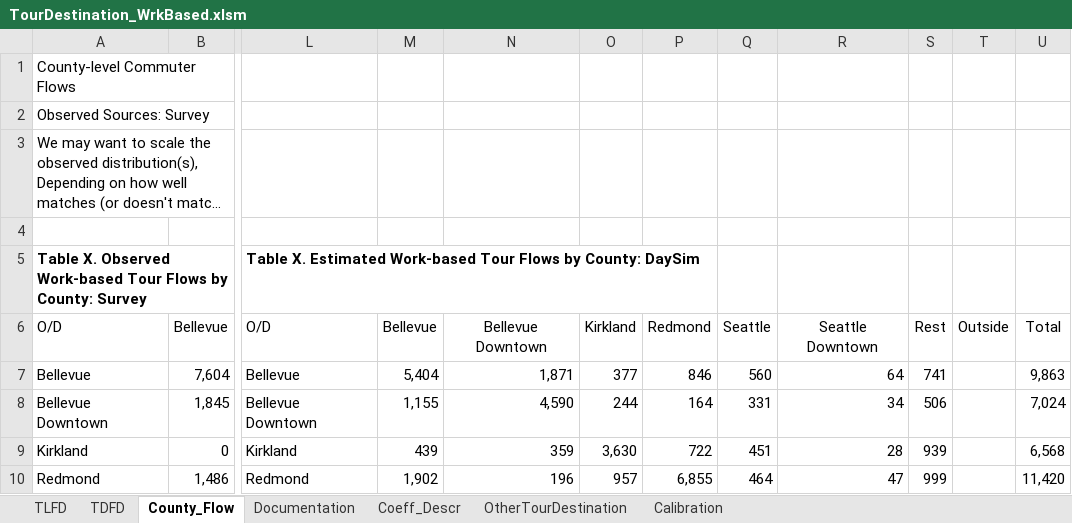
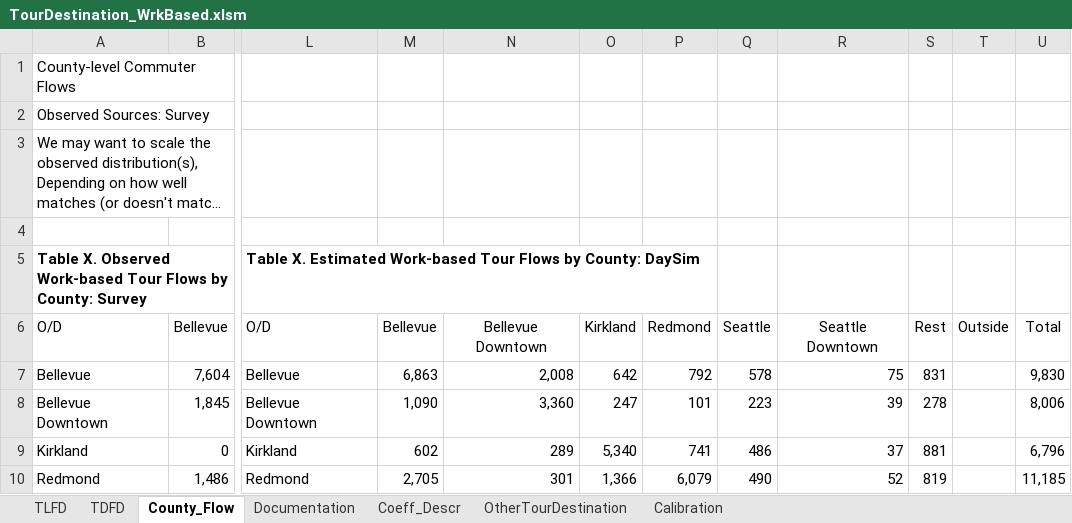
Before and after one commit to bellevuewa/BKRCast, an Excel workbook: daysim_summaries/bkrcast_all/output/TourDestination_WrkBased.xlsm, sheet County_Flow, drawn as a sheet; only a part is shown, gaps mark what is left out; long unchanged cells end in …; values as stored, in another font and other column widths than the file's, no borders; the diff covers the shown part only; the diff names each change by its address in the sheet, - before the commit and + after, or states it on an @@ line.

```diff
--- a/daysim_summaries/bkrcast_all/output/TourDestination_WrkBased.xlsm (sheet County_Flow)
+++ b/daysim_summaries/bkrcast_all/output/TourDestination_WrkBased.xlsm (sheet County_Flow)
-M7: 5,404
+M7: 6,863
-N7: 1,871
+N7: 2,008
-O7: 377
+O7: 642
-P7: 846
+P7: 792
-Q7: 560
+Q7: 578
-R7: 64
+R7: 75
-S7: 741
+S7: 831
-U7: 9,863
+U7: 9,830
-M8: 1,155
+M8: 1,090
-N8: 4,590
+N8: 3,360
-O8: 244
+O8: 247
-P8: 164
+P8: 101
-Q8: 331
+Q8: 223
-R8: 34
+R8: 39
-S8: 506
+S8: 278
-U8: 7,024
+U8: 8,006
-M9: 439
+M9: 602
-N9: 359
+N9: 289
-O9: 3,630
+O9: 5,340
-P9: 722
+P9: 741
-Q9: 451
+Q9: 486
-R9: 28
+R9: 37
-S9: 939
+S9: 881
-U9: 6,568
+U9: 6,796
-M10: 1,902
+M10: 2,705
-N10: 196
+N10: 301
-O10: 957
+O10: 1,366
-P10: 6,855
+P10: 6,079
-Q10: 464
+Q10: 490
-R10: 47
+R10: 52
-S10: 999
+S10: 819
-U10: 11,420
+U10: 11,185
```
Also changed, not shown: 6 added rows, 6 removed rows and 127 edited cells elsewhere in this sheet, sheet TDFD, sheet TLFD, sheet Calibration, charts or pictures, daysim_summaries/bkrcast_all/output/DayPattern.xlsm, daysim_summaries/bkrcast_all/output/TourMode.xlsm, 44 other files.
